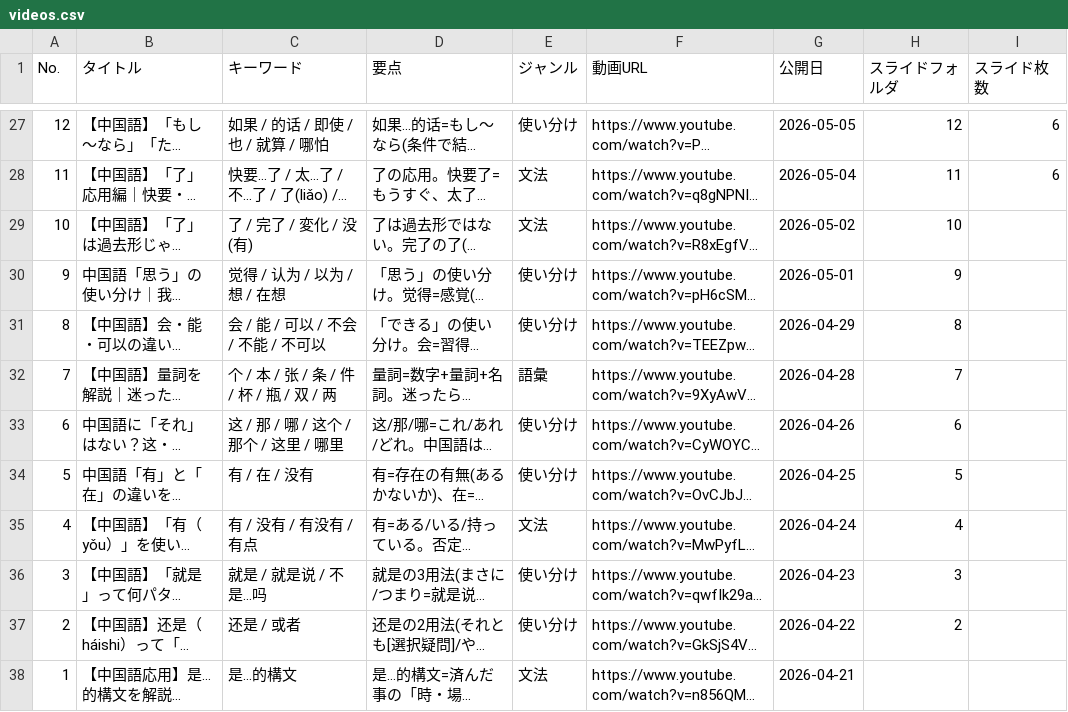
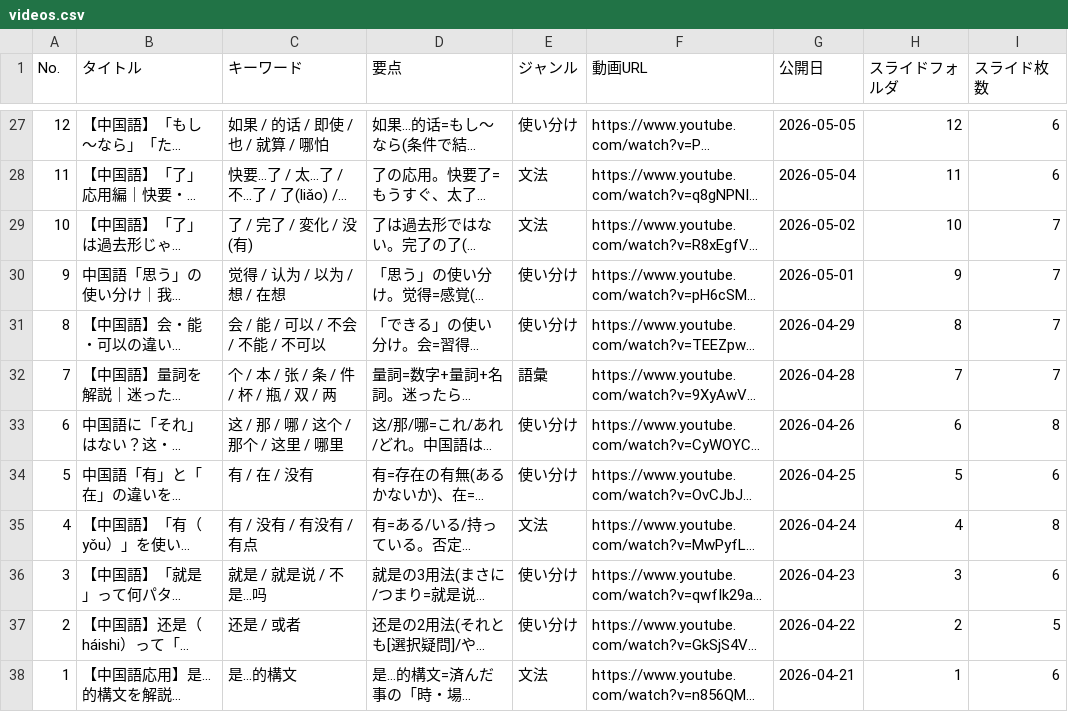
Before and after one commit to xiaohei36Chinese/chinese-dictionary, a CSV file: videos.csv, drawn as a sheet; only a part is shown, gaps mark what is left out; long unchanged cells end in …; the diff names each change by its address in the sheet, - before the commit and + after, or states it on an @@ line.

Commit message:
Update videos.csv

```diff
--- a/videos.csv
+++ b/videos.csv
-I29:I32 (スライド枚数): (empty)
+I29:I32 (スライド枚数): 7
-I33 (スライド枚数): (empty)
+I33 (スライド枚数): 8
-I34 (スライド枚数): (empty)
+I34 (スライド枚数): 6
-I35 (スライド枚数): (empty)
+I35 (スライド枚数): 8
-I36 (スライド枚数): (empty)
+I36 (スライド枚数): 6
-I37 (スライド枚数): (empty)
+I37 (スライド枚数): 5
-H38 (スライドフォルダ): (empty)
+H38 (スライドフォルダ): 1
-I38 (スライド枚数): (empty)
+I38 (スライド枚数): 6
```
